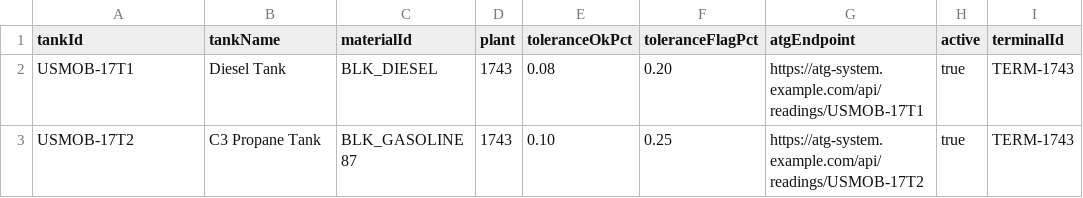
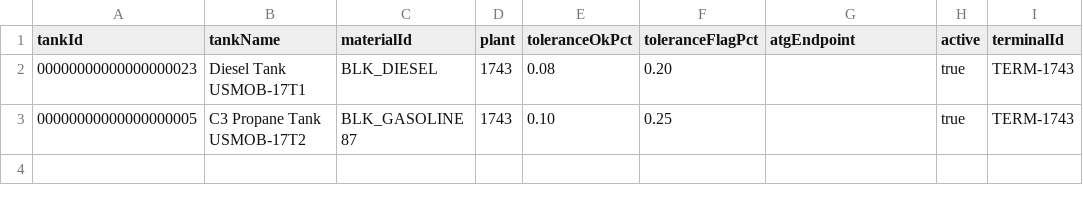
Before and after one commit to anitadixit912/ong_tank_reconciliation, a CSV file: assets/tank-reconciliation-cap/db/data/tank.reconciliation-TankConfiguration.csv, drawn as a sheet; only a part is shown; the diff names each change by its address in the sheet, - before the commit and + after, or states it on an @@ line.

```diff
--- a/assets/tank-reconciliation-cap/db/data/tank.reconciliation-TankConfiguration.csv
+++ b/assets/tank-reconciliation-cap/db/data/tank.reconciliation-TankConfiguration.csv
-A2 (tankId): USMOB-17T1
+A2 (tankId): 00000000000000000023
-B2 (tankName): Diesel Tank
+B2 (tankName): Diesel Tank USMOB-17T1
-G2 (atgEndpoint): https://atg-system.example.com/api/readings/USMOB-17T1
+G2 (atgEndpoint): (empty)
-A3 (tankId): USMOB-17T2
+A3 (tankId): 00000000000000000005
-B3 (tankName): C3 Propane Tank
+B3 (tankName): C3 Propane Tank USMOB-17T2
-G3 (atgEndpoint): https://atg-system.example.com/api/readings/USMOB-17T2
+G3 (atgEndpoint): (empty)
```
Also changed, not shown: assets/tank-reconciliation-cap/db/data/tank.reconciliation-TankResult.csv, 7 other files.
